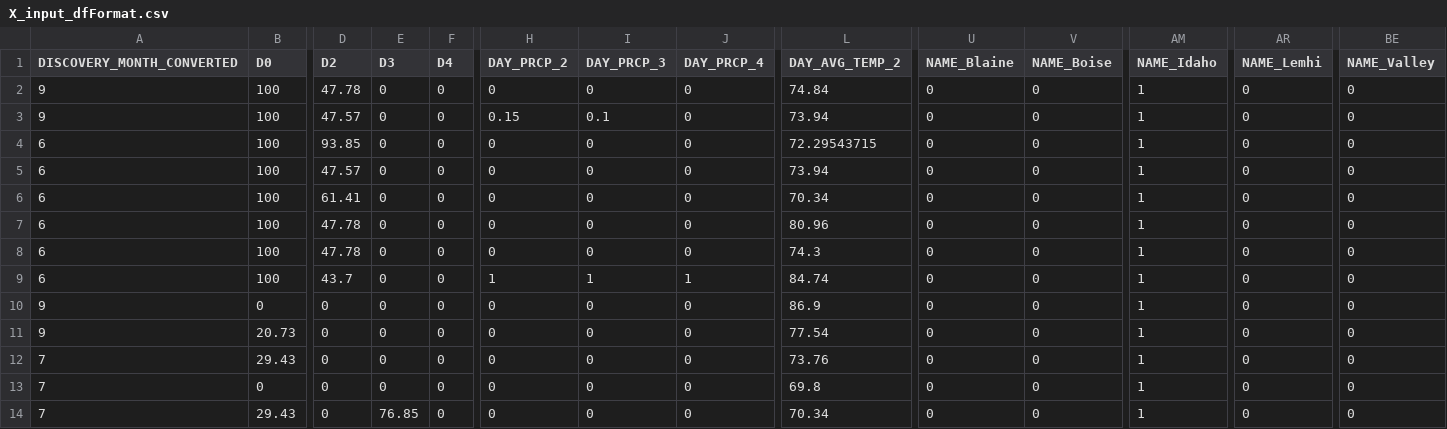
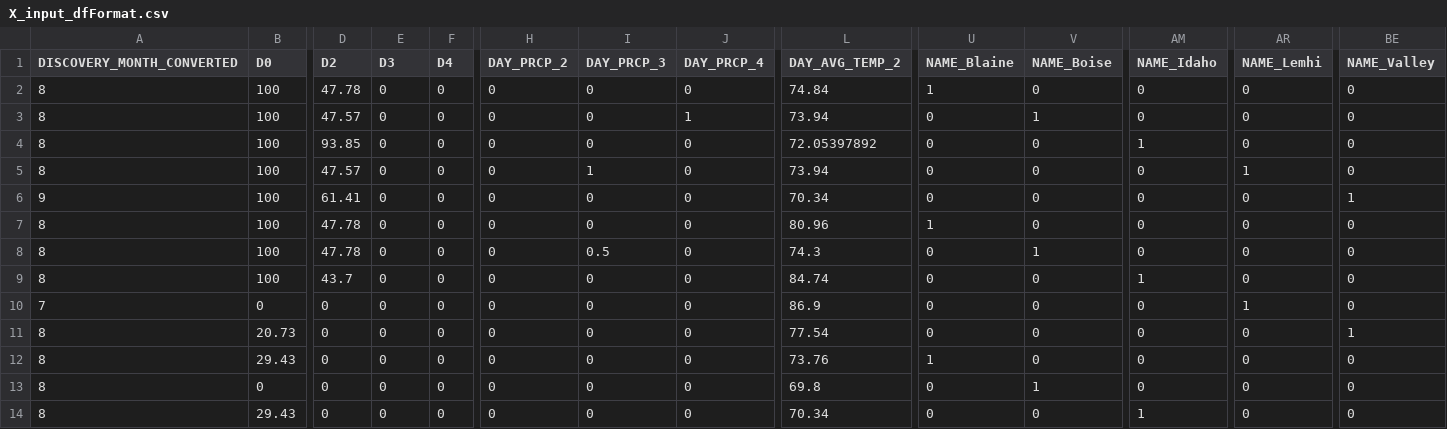
Before and after one commit to vc-adams/Idaho_Wildfires_Dashboard, a CSV file: Data/X_input_dfFormat.csv, drawn as a sheet; only a part is shown, gaps mark what is left out; the diff covers the shown part only; the diff names each change by its address in the sheet, - before the commit and + after, or states it on an @@ line.

```diff
--- a/Data/X_input_dfFormat.csv
+++ b/Data/X_input_dfFormat.csv
-A2:A3 (DISCOVERY_MONTH_CONVERTED): 9
+A2:A3 (DISCOVERY_MONTH_CONVERTED): 8
-U2 (NAME_Blaine): 0
+U2 (NAME_Blaine): 1
-AM2:AM3 (NAME_Idaho): 1
+AM2:AM3 (NAME_Idaho): 0
-H3 (DAY_PRCP_2): 0.15
+H3 (DAY_PRCP_2): 0
-I3 (DAY_PRCP_3): 0.1
+I3 (DAY_PRCP_3): 0
-J3 (DAY_PRCP_4): 0
+J3 (DAY_PRCP_4): 1
-V3 (NAME_Boise): 0
+V3 (NAME_Boise): 1
-A4:A5 (DISCOVERY_MONTH_CONVERTED): 6
+A4:A5 (DISCOVERY_MONTH_CONVERTED): 8
-L4 (DAY_AVG_TEMP_2): 72.29543715
+L4 (DAY_AVG_TEMP_2): 72.05397892
-I5 (DAY_PRCP_3): 0
+I5 (DAY_PRCP_3): 1
-AM5:AM8 (NAME_Idaho): 1
+AM5:AM8 (NAME_Idaho): 0
-AR5 (NAME_Lemhi): 0
+AR5 (NAME_Lemhi): 1
-A6 (DISCOVERY_MONTH_CONVERTED): 6
+A6 (DISCOVERY_MONTH_CONVERTED): 9
-BE6 (NAME_Valley): 0
+BE6 (NAME_Valley): 1
-A7:A9 (DISCOVERY_MONTH_CONVERTED): 6
+A7:A9 (DISCOVERY_MONTH_CONVERTED): 8
-U7 (NAME_Blaine): 0
+U7 (NAME_Blaine): 1
-I8 (DAY_PRCP_3): 0
+I8 (DAY_PRCP_3): 0.5
-V8 (NAME_Boise): 0
+V8 (NAME_Boise): 1
-H9 (DAY_PRCP_2): 1
+H9 (DAY_PRCP_2): 0
-I9 (DAY_PRCP_3): 1
+I9 (DAY_PRCP_3): 0
-J9 (DAY_PRCP_4): 1
+J9 (DAY_PRCP_4): 0
-A10 (DISCOVERY_MONTH_CONVERTED): 9
+A10 (DISCOVERY_MONTH_CONVERTED): 7
-AM10:AM13 (NAME_Idaho): 1
+AM10:AM13 (NAME_Idaho): 0
-AR10 (NAME_Lemhi): 0
+AR10 (NAME_Lemhi): 1
-A11 (DISCOVERY_MONTH_CONVERTED): 9
+A11 (DISCOVERY_MONTH_CONVERTED): 8
-BE11 (NAME_Valley): 0
+BE11 (NAME_Valley): 1
-A12:A14 (DISCOVERY_MONTH_CONVERTED): 7
+A12:A14 (DISCOVERY_MONTH_CONVERTED): 8
-U12 (NAME_Blaine): 0
+U12 (NAME_Blaine): 1
-V13 (NAME_Boise): 0
+V13 (NAME_Boise): 1
-E14 (D3): 76.85
+E14 (D3): 0
```
Also changed, not shown: 139 edited cells elsewhere in this file, Data/X_input_dfFormat_v2.csv, 14 other files.
